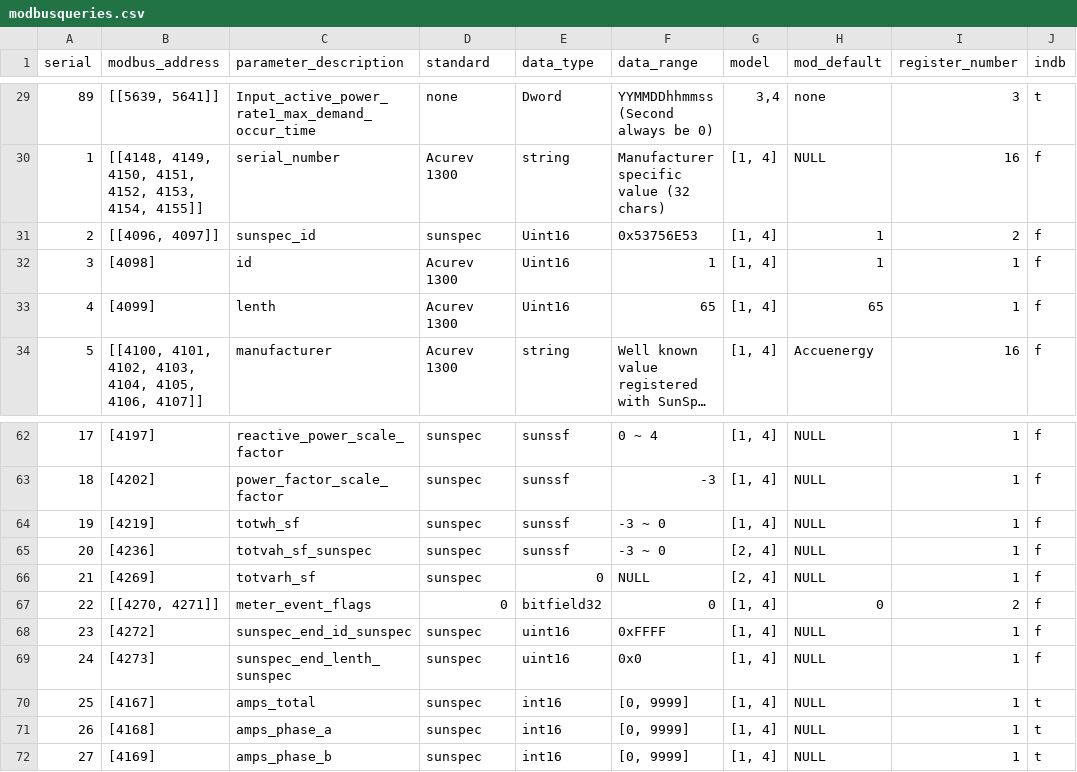
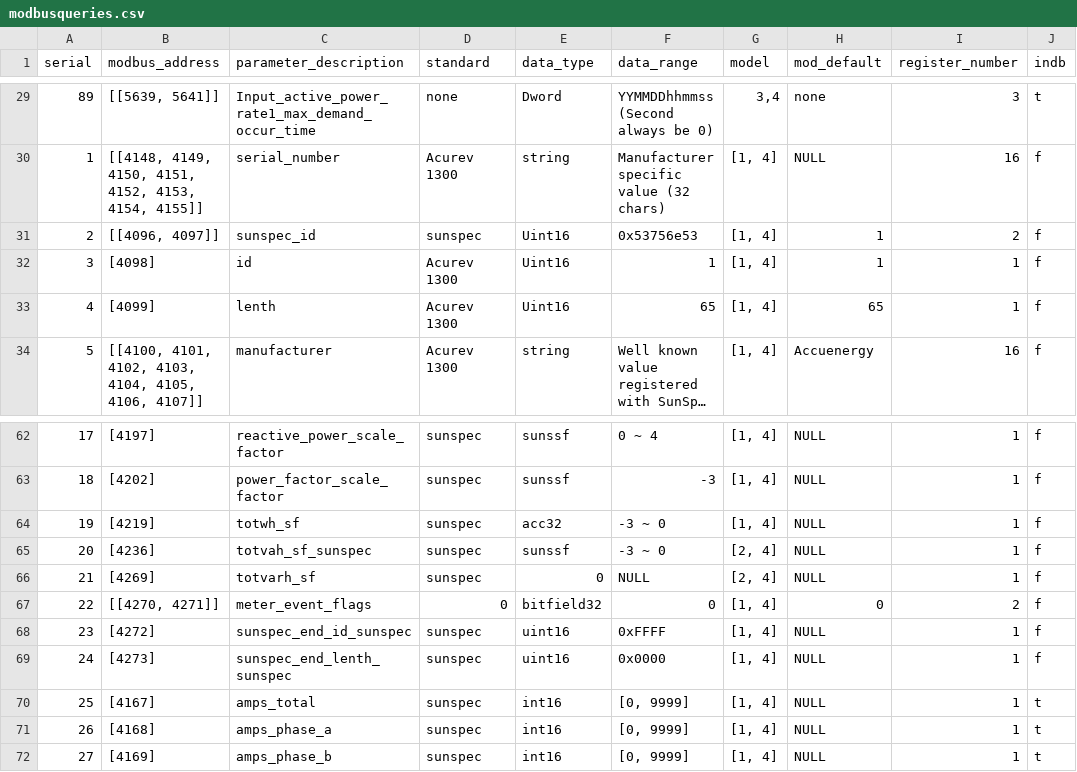
Before and after one commit to NexeliumMx/PowerTIC-data_adquisition, a CSV file: Rapberry/modbusqueries.csv, drawn as a sheet; only a part is shown, gaps mark what is left out; long unchanged cells end in …; the diff names each change by its address in the sheet, - before the commit and + after, or states it on an @@ line.

```diff
--- a/Rapberry/modbusqueries.csv
+++ b/Rapberry/modbusqueries.csv
-F31 (data_range): 0x53756E53
+F31 (data_range): 0x53756e53
-E64 (data_type): sunssf
+E64 (data_type): acc32
-F69 (data_range): 0x0
+F69 (data_range): 0x0000
```
Also changed, not shown: 1 other file.
